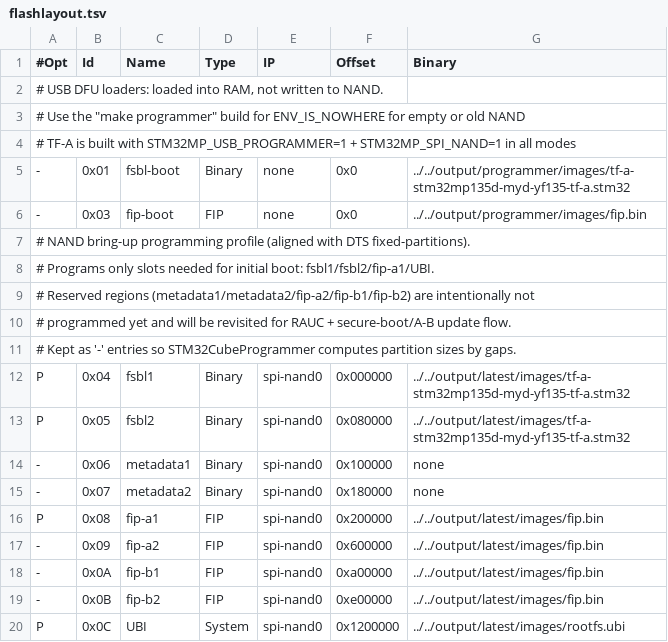
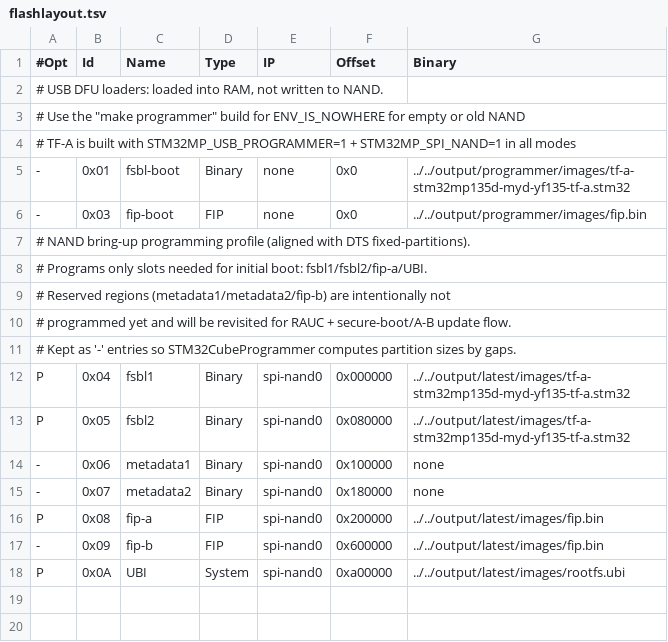
Before and after one commit to deadbandlabs/dbl-buildroot, a TSV file: board/myd-yf135/flashlayout.tsv, drawn as a sheet.

```diff
--- a/board/myd-yf135/flashlayout.tsv
+++ b/board/myd-yf135/flashlayout.tsv
@@ -7,4 +7,4 @@
 # NAND bring-up programming profile (aligned with DTS fixed-partitions).
-# Programs only slots needed for initial boot: fsbl1/fsbl2/fip-a1/UBI.
-# Reserved regions (metadata1/metadata2/fip-a2/fip-b1/fip-b2) are intentionally not
+# Programs only slots needed for initial boot: fsbl1/fsbl2/fip-a/UBI.
+# Reserved regions (metadata1/metadata2/fip-b) are intentionally not
 # programmed yet and will be revisited for RAUC + secure-boot/A-B update flow.
@@ -15,6 +15,4 @@ P	0x05	fsbl2	Binary	spi-nand0	0x080000	../../output/latest/images/tf-a-stm32mp13
 -	0x07	metadata2	Binary	spi-nand0	0x180000	none
-P	0x08	fip-a1	FIP	spi-nand0	0x200000	../../output/latest/images/fip.bin
--	0x09	fip-a2	FIP	spi-nand0	0x600000	../../output/latest/images/fip.bin
--	0x0A	fip-b1	FIP	spi-nand0	0xa00000	../../output/latest/images/fip.bin
--	0x0B	fip-b2	FIP	spi-nand0	0xe00000	../../output/latest/images/fip.bin
-P	0x0C	UBI	System	spi-nand0	0x1200000	../../output/latest/images/rootfs.ubi
+P	0x08	fip-a	FIP	spi-nand0	0x200000	../../output/latest/images/fip.bin
+-	0x09	fip-b	FIP	spi-nand0	0x600000	../../output/latest/images/fip.bin
+P	0x0A	UBI	System	spi-nand0	0xa00000	../../output/latest/images/rootfs.ubi
```
Also changed, not shown: 7 other files.
